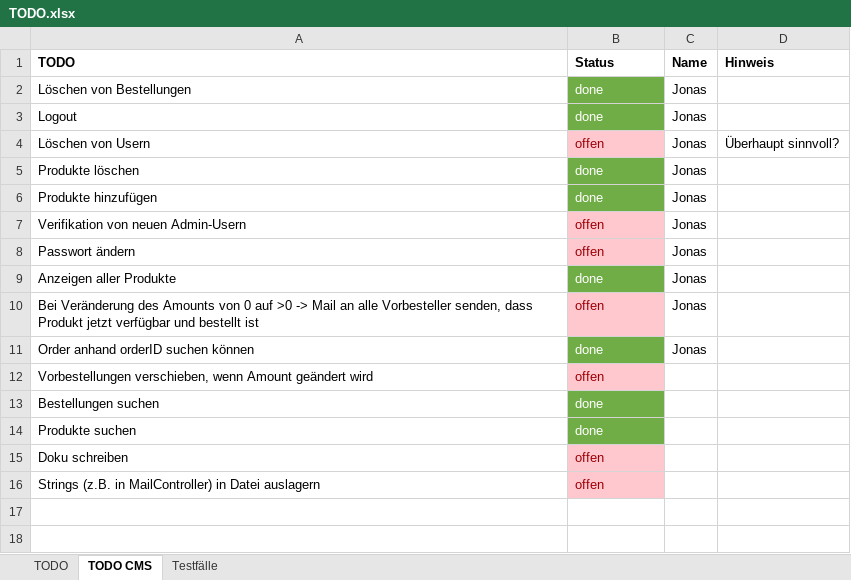
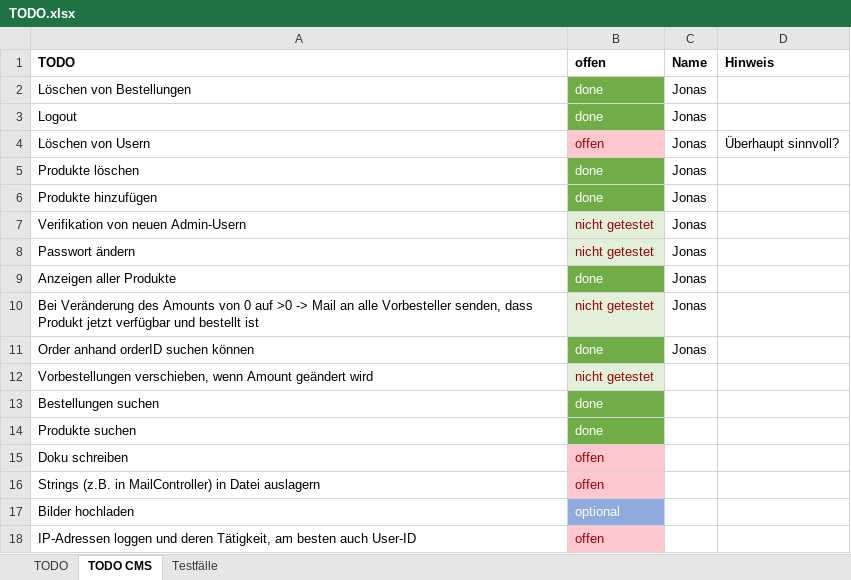
Before and after one commit to RouladenRobert/WNodeJS, an Excel workbook: TODO.xlsx, sheet TODO CMS, drawn as a sheet; values as stored, in another font and other column widths than the file's, no borders; the diff names each change by its address in the sheet, - before the commit and + after, or states it on an @@ line.

```diff
--- a/TODO.xlsx (sheet TODO CMS)
+++ b/TODO.xlsx (sheet TODO CMS)
-B1: Status
+B1: offen
-B7:B8 (offen): offen
+B7:B8 (offen): nicht getestet
-B7:B8 fill: #FFC7CE
+B7:B8 fill: #E2F0D9
-B10 (offen): offen
+B10 (offen): nicht getestet
-B10 fill: #FFC7CE
+B10 fill: #E2F0D9
-B12 (offen): offen
+B12 (offen): nicht getestet
-B12 fill: #FFC7CE
+B12 fill: #E2F0D9
+row 17: Bilder hochladen | optional
+row 18: IP-Adressen loggen und deren Tätigkeit, am besten auch User-ID | offen
```
Also changed, not shown: sheet TODO, 2 other files.
